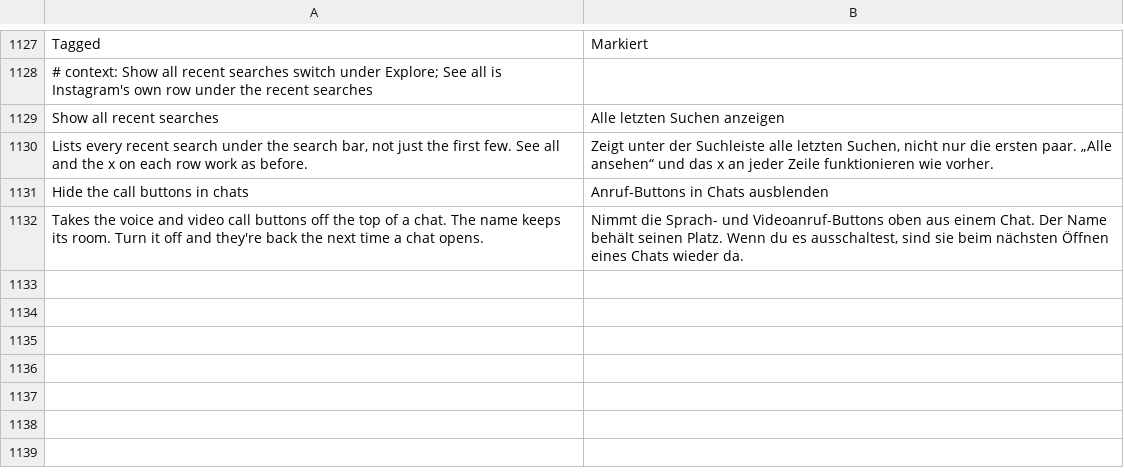
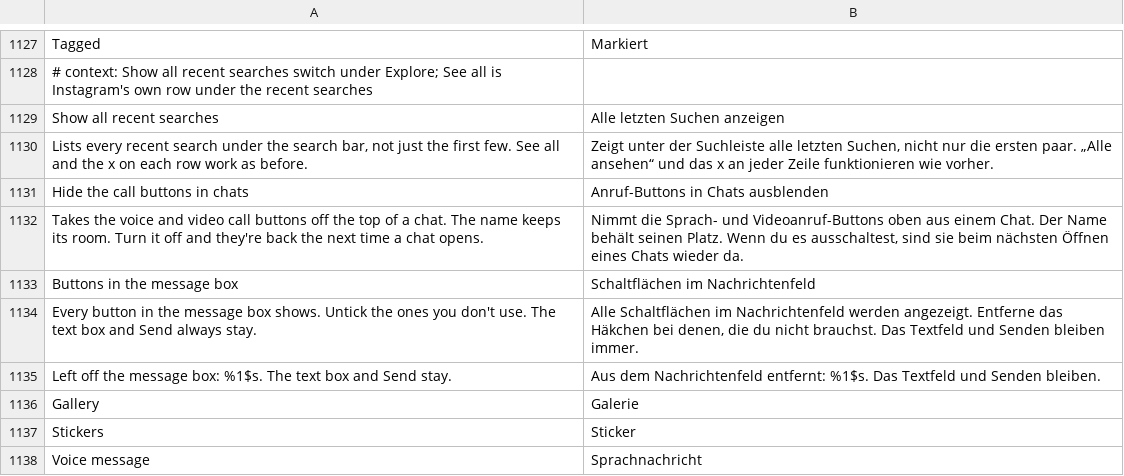
Before and after one commit to Aholicknight/HushGram, a TSV file: extensions/shared/library/src/main/l10n/de.tsv, drawn as a sheet; only a part is shown, gaps mark what is left out; the diff names each change by its address in the sheet, - before the commit and + after, or states it on an @@ line.

```diff
--- a/extensions/shared/library/src/main/l10n/de.tsv
+++ b/extensions/shared/library/src/main/l10n/de.tsv
+row 1133: Buttons in the message box | Schaltflächen im Nachrichtenfeld
+row 1134: Every button in the message box shows. Untick the ones you don't use. The text box and Send always stay. | Alle Schaltflächen im Nachrichtenfeld werden angezeigt. Entferne das Häkchen bei denen, die du nicht brauchst. Das Textfeld und Senden bleiben immer.
+row 1135: Left off the message box: %1$s. The text box and Send stay. | Aus dem Nachrichtenfeld entfernt: %1$s. Das Textfeld und Senden bleiben.
+row 1136: Gallery | Galerie
+row 1137: Stickers | Sticker
+row 1138: Voice message | Sprachnachricht
```
Also changed, not shown: extensions/shared/library/src/main/l10n/es.tsv, extensions/shared/library/src/main/l10n/it.tsv, 21 other files.
